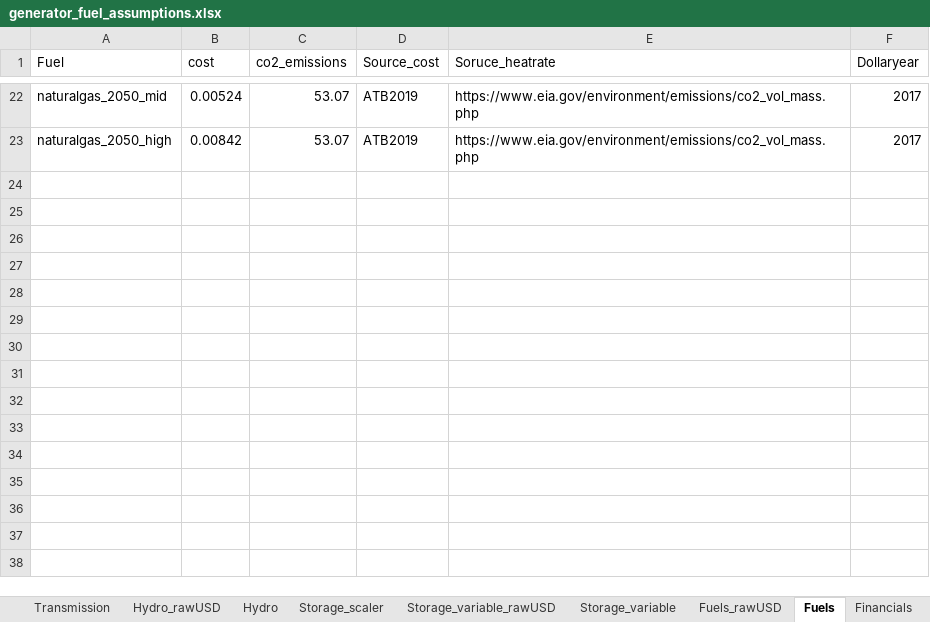
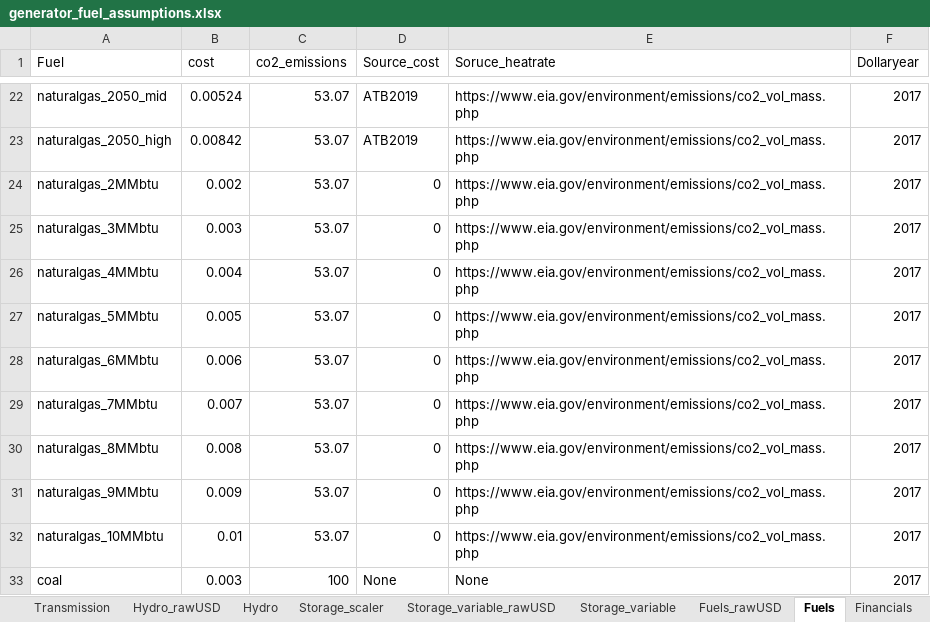
Before and after one commit to patrickbrown4/zephyr, an Excel workbook: io/generator_fuel_assumptions.xlsx, sheet Fuels, drawn as a sheet; only a part is shown, gaps mark what is left out; values as stored, in another font and other column widths than the file's, no borders; the diff names each change by its address in the sheet, - before the commit and + after, or states it on an @@ line.

```diff
--- a/io/generator_fuel_assumptions.xlsx (sheet Fuels)
+++ b/io/generator_fuel_assumptions.xlsx (sheet Fuels)
+row 24: naturalgas_2MMbtu | 0.002 | 53.07 | 0 | https://www.eia.gov/environment/emissions/co2_vol_mass.php | 2017
+row 25: naturalgas_3MMbtu | 0.003 | 53.07 | 0 | https://www.eia.gov/environment/emissions/co2_vol_mass.php | 2017
+row 26: naturalgas_4MMbtu | 0.004 | 53.07 | 0 | https://www.eia.gov/environment/emissions/co2_vol_mass.php | 2017
+row 27: naturalgas_5MMbtu | 0.005 | 53.07 | 0 | https://www.eia.gov/environment/emissions/co2_vol_mass.php | 2017
+row 28: naturalgas_6MMbtu | 0.006 | 53.07 | 0 | https://www.eia.gov/environment/emissions/co2_vol_mass.php | 2017
+row 29: naturalgas_7MMbtu | 0.007 | 53.07 | 0 | https://www.eia.gov/environment/emissions/co2_vol_mass.php | 2017
+row 30: naturalgas_8MMbtu | 0.008 | 53.07 | 0 | https://www.eia.gov/environment/emissions/co2_vol_mass.php | 2017
+row 31: naturalgas_9MMbtu | 0.009 | 53.07 | 0 | https://www.eia.gov/environment/emissions/co2_vol_mass.php | 2017
+row 32: naturalgas_10MMbtu | 0.01 | 53.07 | 0 | https://www.eia.gov/environment/emissions/co2_vol_mass.php | 2017
+row 33: coal | 0.003 | 100 | None | None | 2017
```
Also changed, not shown: sheet Generators_rawUSD, sheet Generators, sheet Fuels_rawUSD, 1 other file.
